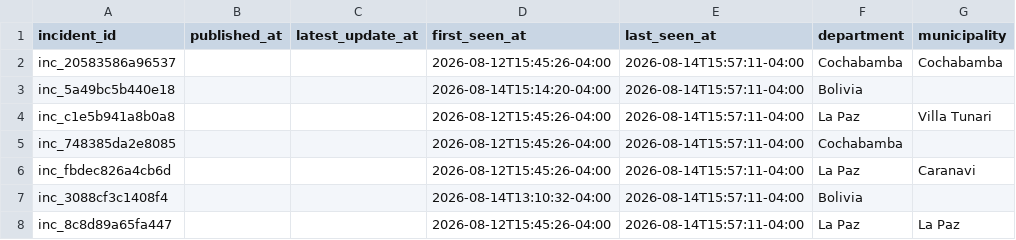
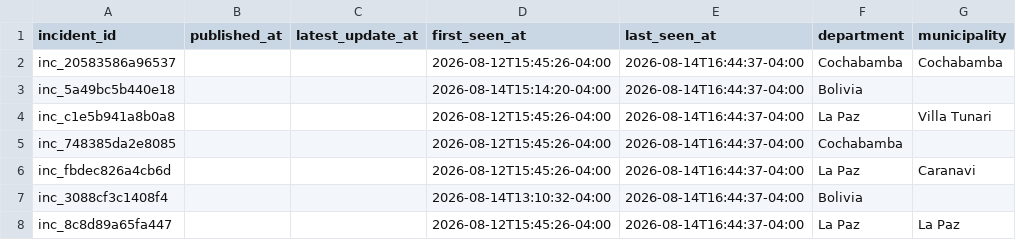
Before and after one commit to GustavoMix/cron-alerta-vial-bolivia, a CSV file: data/transito_bolivia.csv, drawn as a sheet; only a part is shown; the diff names each change by its address in the sheet, - before the commit and + after, or states it on an @@ line.

```diff
--- a/data/transito_bolivia.csv
+++ b/data/transito_bolivia.csv
-E2:E8 (last_seen_at): 2026-08-14T15:57:11-04:00
+E2:E8 (last_seen_at): 2026-08-14T16:44:37-04:00
```
Also changed, not shown: 4 other files.
